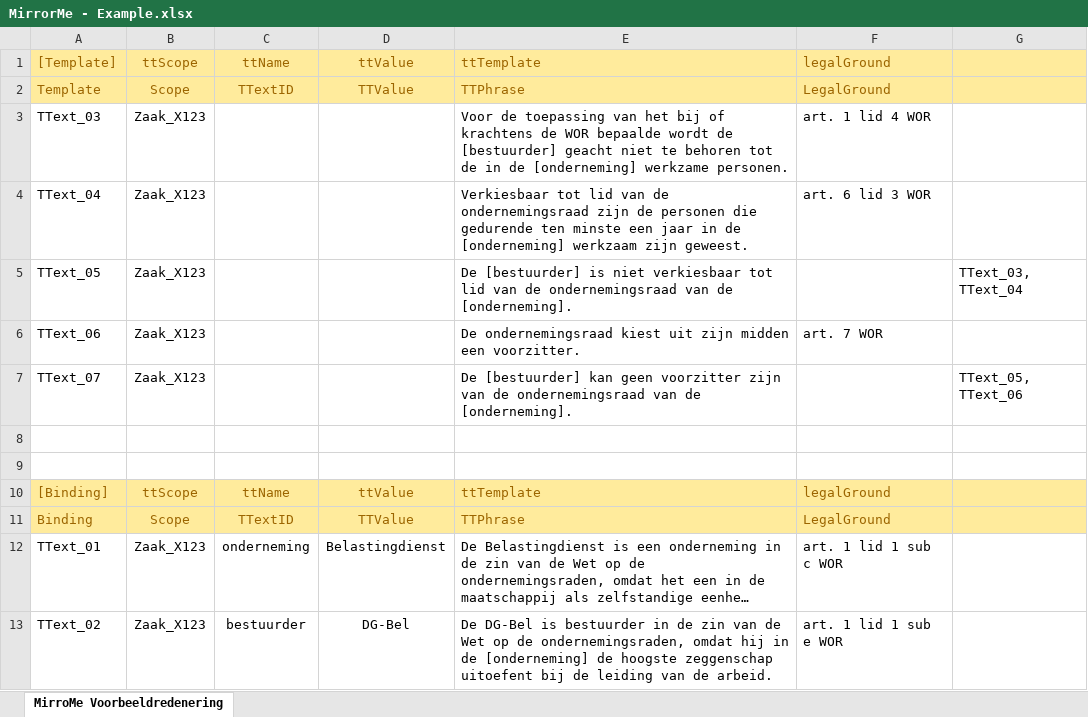
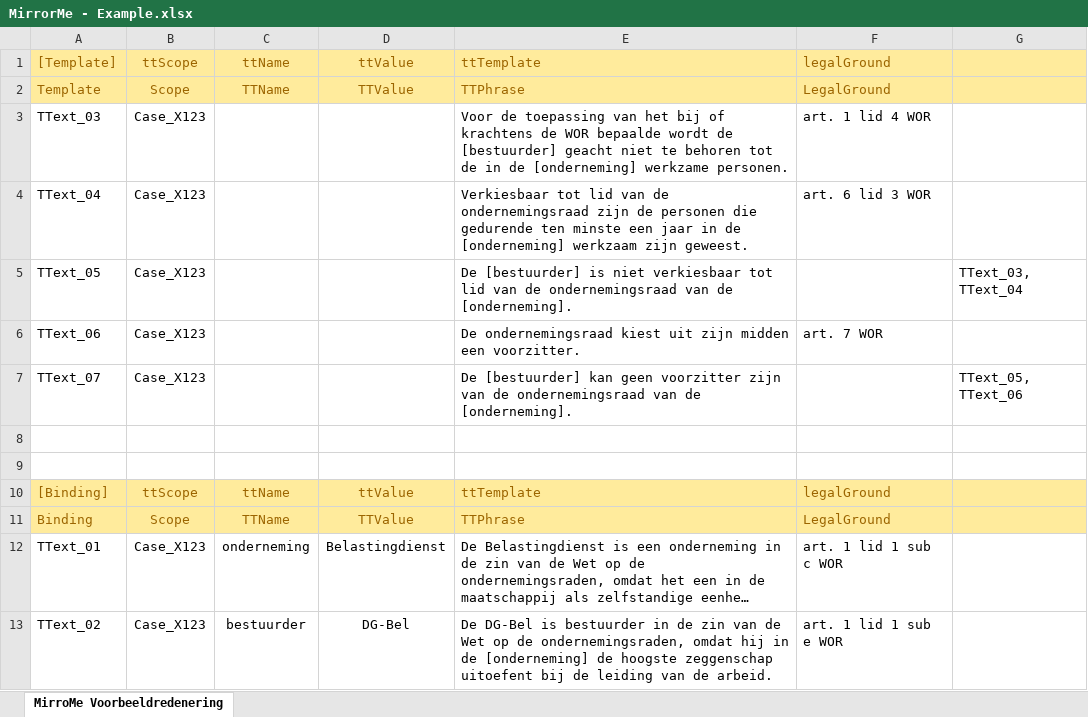
Before and after one commit to AmpersandTarski/ampersand-models, an Excel workbook: MirrorMe/MirrorMe - Example.xlsx, sheet MirroMe Voorbeeldredenering, drawn as a sheet; long unchanged cells end in …; values as stored, in another font and other column widths than the file's, no borders; the diff names each change by its address in the sheet, - before the commit and + after, or states it on an @@ line.

Commit message:
Interfaces and spreadsheet made demonstrable for the binding mechamism.

```diff
--- a/MirrorMe/MirrorMe - Example.xlsx (sheet MirroMe Voorbeeldredenering)
+++ b/MirrorMe/MirrorMe - Example.xlsx (sheet MirroMe Voorbeeldredenering)
-C2: TTextID
+C2: TTName
-B3:B7: Zaak_X123
+B3:B7: Case_X123
-C11: TTextID
+C11: TTName
-B12:B13: Zaak_X123
+B12:B13: Case_X123
```
Also changed, not shown: 1 other file.
